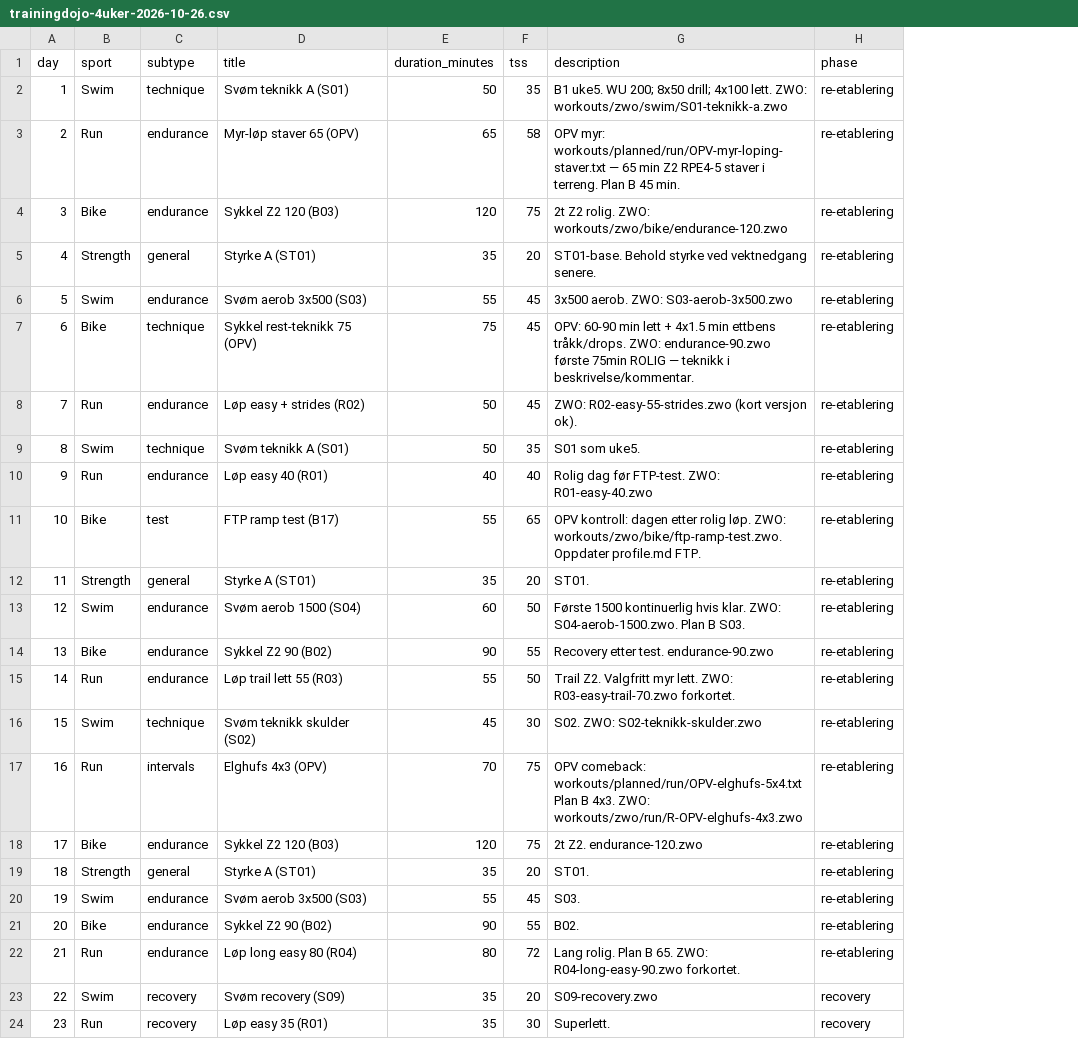
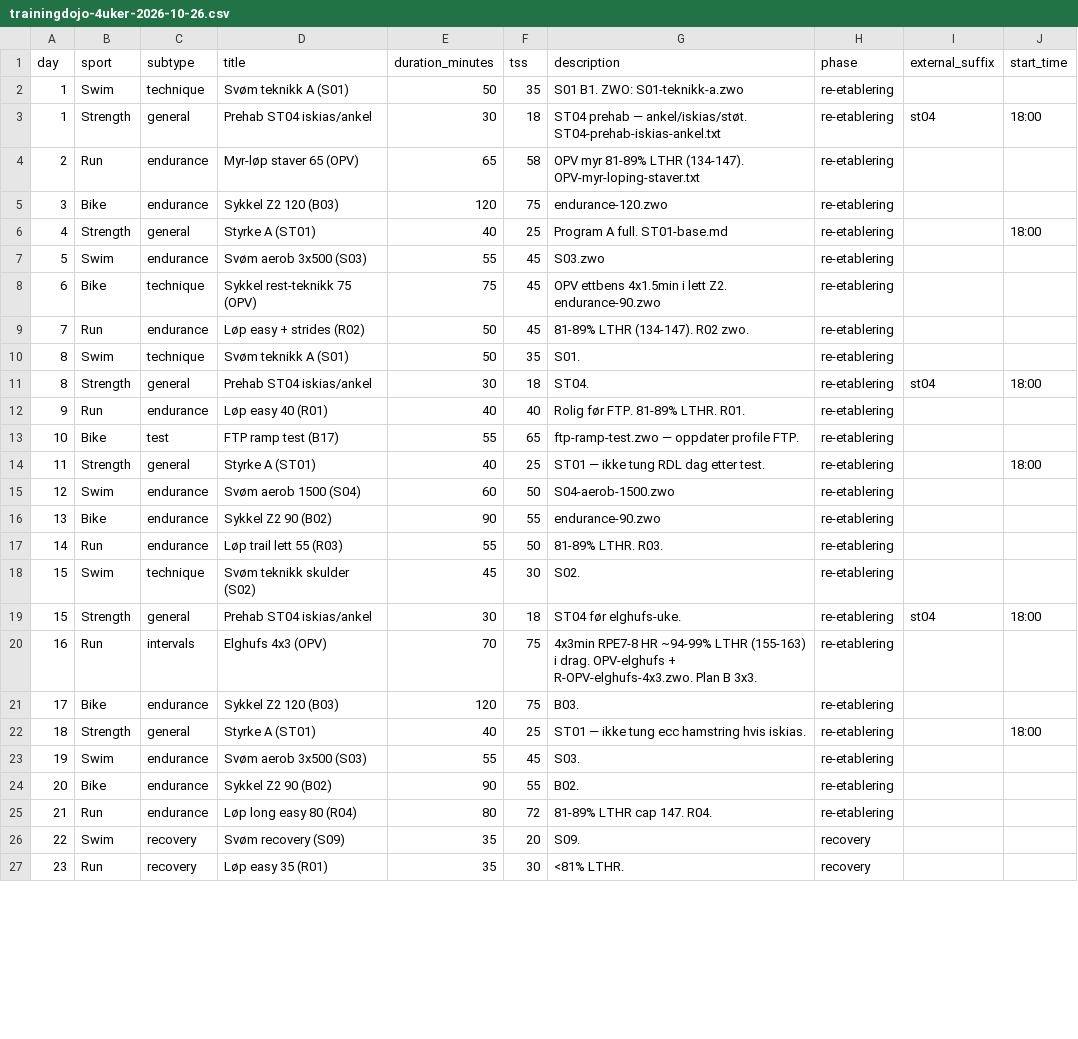
Before and after one commit to Wilste123/Lofoten_light, a CSV file: plans/csv/trainingdojo-4uker-2026-10-26.csv, drawn as a sheet; only a part is shown; addresses are those after the commit; the diff covers the shown part only; the diff names each change by its address in the sheet, - before the commit and + after, or states it on an @@ line.

```diff
--- a/plans/csv/trainingdojo-4uker-2026-10-26.csv
+++ b/plans/csv/trainingdojo-4uker-2026-10-26.csv
+column I (external_suffix), empty
+column J (start_time), row 6: 18:00; row 14: 18:00; row 22: 18:00
-G2 (description): B1 uke5. WU 200; 8x50 drill; 4x100 lett. ZWO: workouts/zwo/swim/S01-teknikk-a.zwo
+G2 (description): S01 B1. ZWO: S01-teknikk-a.zwo
+row 3: 1 | Strength | general | Prehab ST04 iskias/ankel | 30 | 18 | ST04 prehab — ankel/iskias/støt. ST04-prehab-iskias-ankel.txt | re-etablering | st04 | 18:00
-G4 (description): OPV myr: workouts/planned/run/OPV-myr-loping-staver.txt — 65 min Z2 RPE4-5 staver i terreng. Plan B 45 min.
+G4 (description): OPV myr 81-89% LTHR (134-147). OPV-myr-loping-staver.txt
-G5 (description): 2t Z2 rolig. ZWO: workouts/zwo/bike/endurance-120.zwo
+G5 (description): endurance-120.zwo
-E6 (duration_minutes): 35
+E6 (duration_minutes): 40
-F6 (tss): 20
+F6 (tss): 25
-G6 (description): ST01-base. Behold styrke ved vektnedgang senere.
+G6 (description): Program A full. ST01-base.md
-G7 (description): 3x500 aerob. ZWO: S03-aerob-3x500.zwo
+G7 (description): S03.zwo
-G8 (description): OPV: 60-90 min lett + 4x1.5 min ettbens tråkk/drops. ZWO: endurance-90.zwo første 75min ROLIG — teknikk i beskrivelse/kommentar.
+G8 (description): OPV ettbens 4x1.5min i lett Z2. endurance-90.zwo
-G9 (description): ZWO: R02-easy-55-strides.zwo (kort versjon ok).
+G9 (description): 81-89% LTHR (134-147). R02 zwo.
-G10 (description): S01 som uke5.
+G10 (description): S01.
+row 11: 8 | Strength | general | Prehab ST04 iskias/ankel | 30 | 18 | ST04. | re-etablering | st04 | 18:00
-G12 (description): Rolig dag før FTP-test. ZWO: R01-easy-40.zwo
+G12 (description): Rolig før FTP. 81-89% LTHR. R01.
-G13 (description): OPV kontroll: dagen etter rolig løp. ZWO: workouts/zwo/bike/ftp-ramp-test.zwo. Oppdater profile.md FTP.
+G13 (description): ftp-ramp-test.zwo — oppdater profile FTP.
-E14 (duration_minutes): 35
+E14 (duration_minutes): 40
-F14 (tss): 20
+F14 (tss): 25
-G14 (description): ST01.
+G14 (description): ST01 — ikke tung RDL dag etter test.
-G15 (description): Første 1500 kontinuerlig hvis klar. ZWO: S04-aerob-1500.zwo. Plan B S03.
+G15 (description): S04-aerob-1500.zwo
-G16 (description): Recovery etter test. endurance-90.zwo
+G16 (description): endurance-90.zwo
-G17 (description): Trail Z2. Valgfritt myr lett. ZWO: R03-easy-trail-70.zwo forkortet.
+G17 (description): 81-89% LTHR. R03.
-G18 (description): S02. ZWO: S02-teknikk-skulder.zwo
+G18 (description): S02.
+row 19: 15 | Strength | general | Prehab ST04 iskias/ankel | 30 | 18 | ST04 før elghufs-uke. | re-etablering | st04 | 18:00
-G20 (description): OPV comeback: workouts/planned/run/OPV-elghufs-5x4.txt Plan B 4x3. ZWO: workouts/zwo/run/R-OPV-elghufs-4x3.zwo
+G20 (description): 4x3min RPE7-8 HR ~94-99% LTHR (155-163) i drag. OPV-elghufs + R-OPV-elghufs-4x3.zwo. Plan B 3x3.
-G21 (description): 2t Z2. endurance-120.zwo
+G21 (description): B03.
-E22 (duration_minutes): 35
+E22 (duration_minutes): 40
-F22 (tss): 20
+F22 (tss): 25
-G22 (description): ST01.
+G22 (description): ST01 — ikke tung ecc hamstring hvis iskias.
-G25 (description): Lang rolig. Plan B 65. ZWO: R04-long-easy-90.zwo forkortet.
+G25 (description): 81-89% LTHR cap 147. R04.
-G26 (description): S09-recovery.zwo
+G26 (description): S09.
-G27 (description): Superlett.
+G27 (description): <81% LTHR.
```
Also changed, not shown: 5 edited cells elsewhere in this file, plans/csv/trainingdojo-4uker-2026-09-28.csv, plans/csv/trainingdojo-uke-notater-4uker-opv-2026-10-26.csv, 8 other files.
